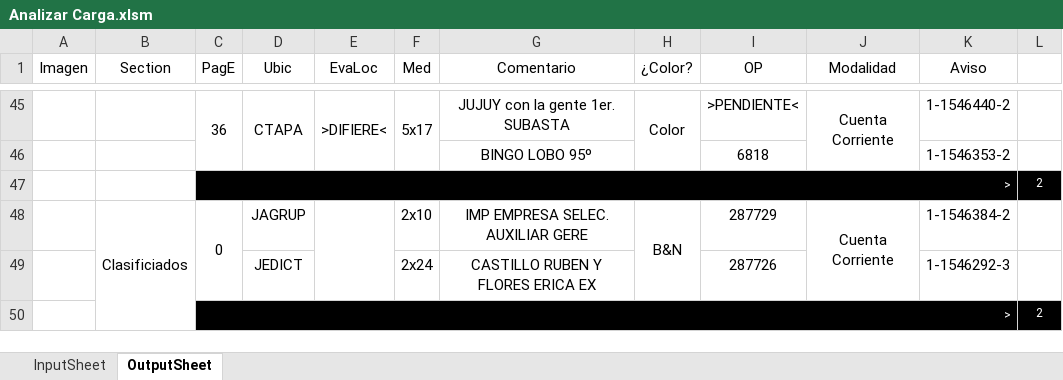
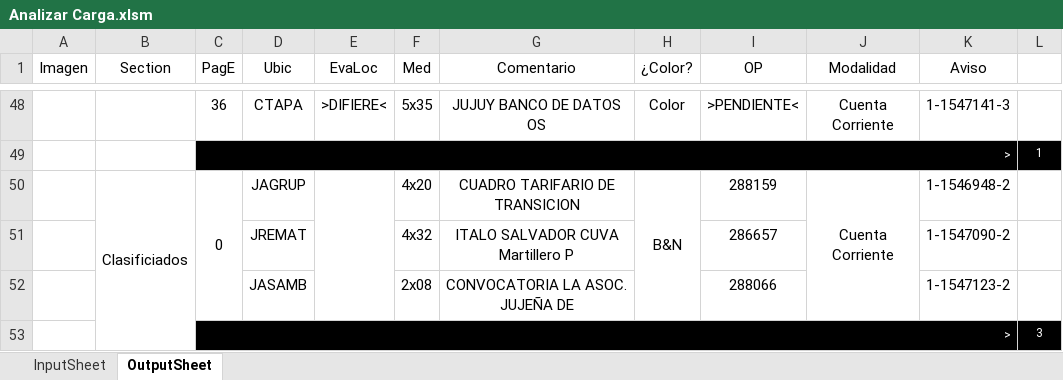
Before and after one commit to zherar7ordoya/xMSO-Excel, an Excel workbook: Analizar Carga.xlsm, sheet OutputSheet, drawn as a sheet; only a part is shown, gaps mark what is left out; values as stored, in another font and other column widths than the file's, no borders; conditional formats not drawn; removed rows and columns are numbered as before the commit, all else as after; the diff covers the shown part only; the diff names each change by its address in the sheet, - before the commit and + after, or states it on an @@ line.

```diff
--- a/Analizar Carga.xlsm (sheet OutputSheet)
+++ b/Analizar Carga.xlsm (sheet OutputSheet)
-C45:C46 merged
-D45:D46 merged
-E45:E46 merged
-F48 (Med): 5x17
+F48 (Med): 5x35
-F45:F46 merged
-G48 (Comentario): JUJUY con la gente 1er. SUBASTA
+G48 (Comentario): JUJUY BANCO DE DATOS OS
-H45:H46 merged
-J45:J46 merged
-K48 (Aviso): 1-1546440-2
+K48 (Aviso): 1-1547141-3
-row 46:  |  |  |  |  |  | BINGO LOBO 95º |  | 6818 |  | 1-1546353-2 | 1
-row 47:  |  | > |  |  |  |  |  |  |  |  | 2
@@ row 32 moved to row 49: > @@
-F50 (Med): 2x10
+F50 (Med): 4x20
-G50 (Comentario): IMP EMPRESA SELEC. AUXILIAR GERE
+G50 (Comentario): CUADRO TARIFARIO DE TRANSICION
-I50 (OP): 287729
+I50 (OP): 288159
-K50 (Aviso): 1-1546384-2
+K50 (Aviso): 1-1546948-2
-row 49:  |  |  | JEDICT |  | 2x24 | CASTILLO RUBEN Y FLORES ERICA EX |  | 287726 |  | 1-1546292-3 | 1
-row 50:  |  | > |  |  |  |  |  |  |  |  | 2
+row 51:  |  |  | JREMAT |  | 4x32 | ITALO SALVADOR CUVA Martillero P |  | 286657 |  | 1-1547090-2 | 1
+row 52:  |  |  | JASAMB |  | 2x08 | CONVOCATORIA LA ASOC. JUJEÑA DE |  | 288066 |  | 1-1547123-2 | 1
+row 53:  |  | > |  |  |  |  |  |  |  |  | 3
```
Also changed, not shown: 19 added rows, 15 removed rows, 23 edited cells and merged cells elsewhere in this sheet, hidden cells.
